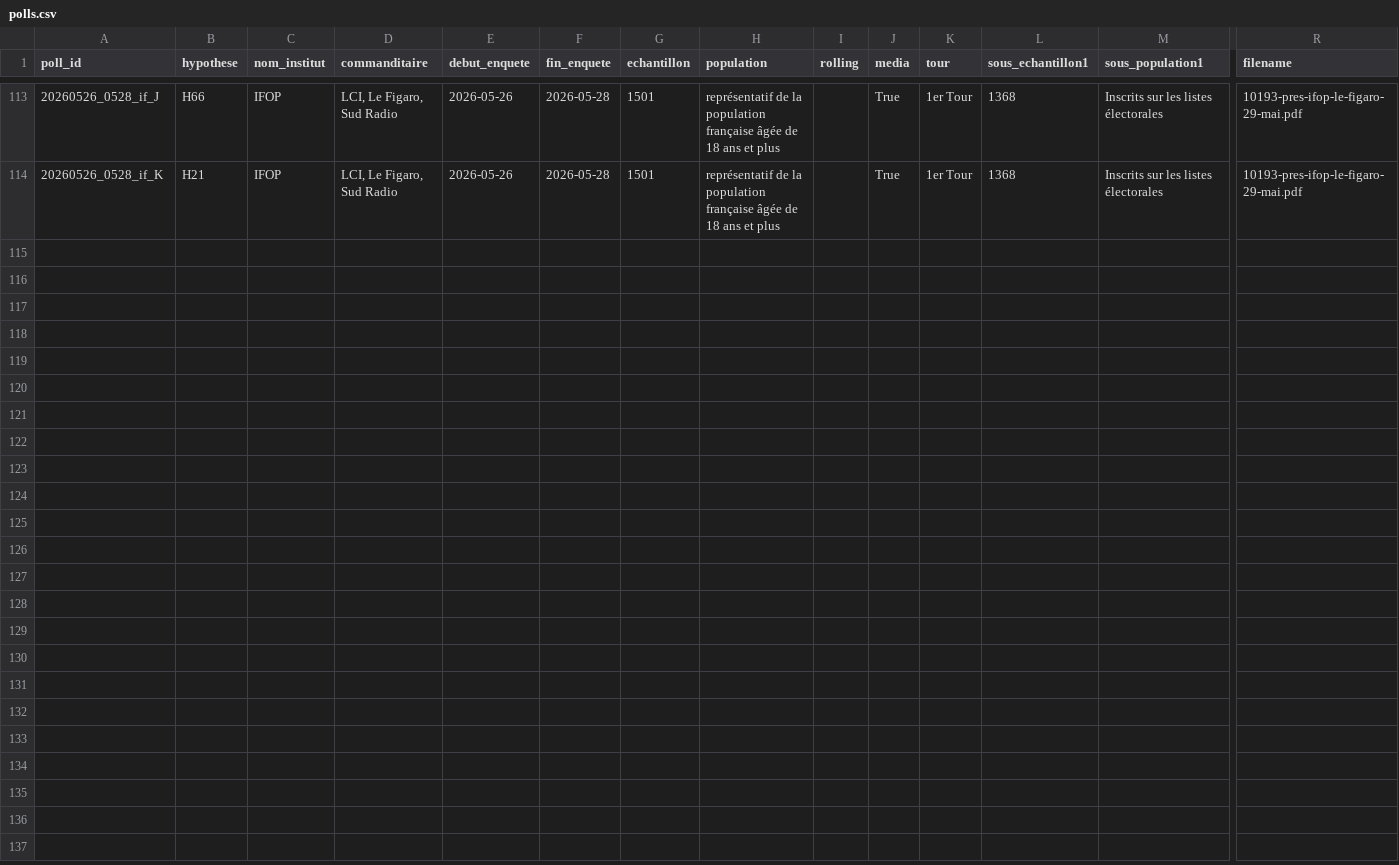
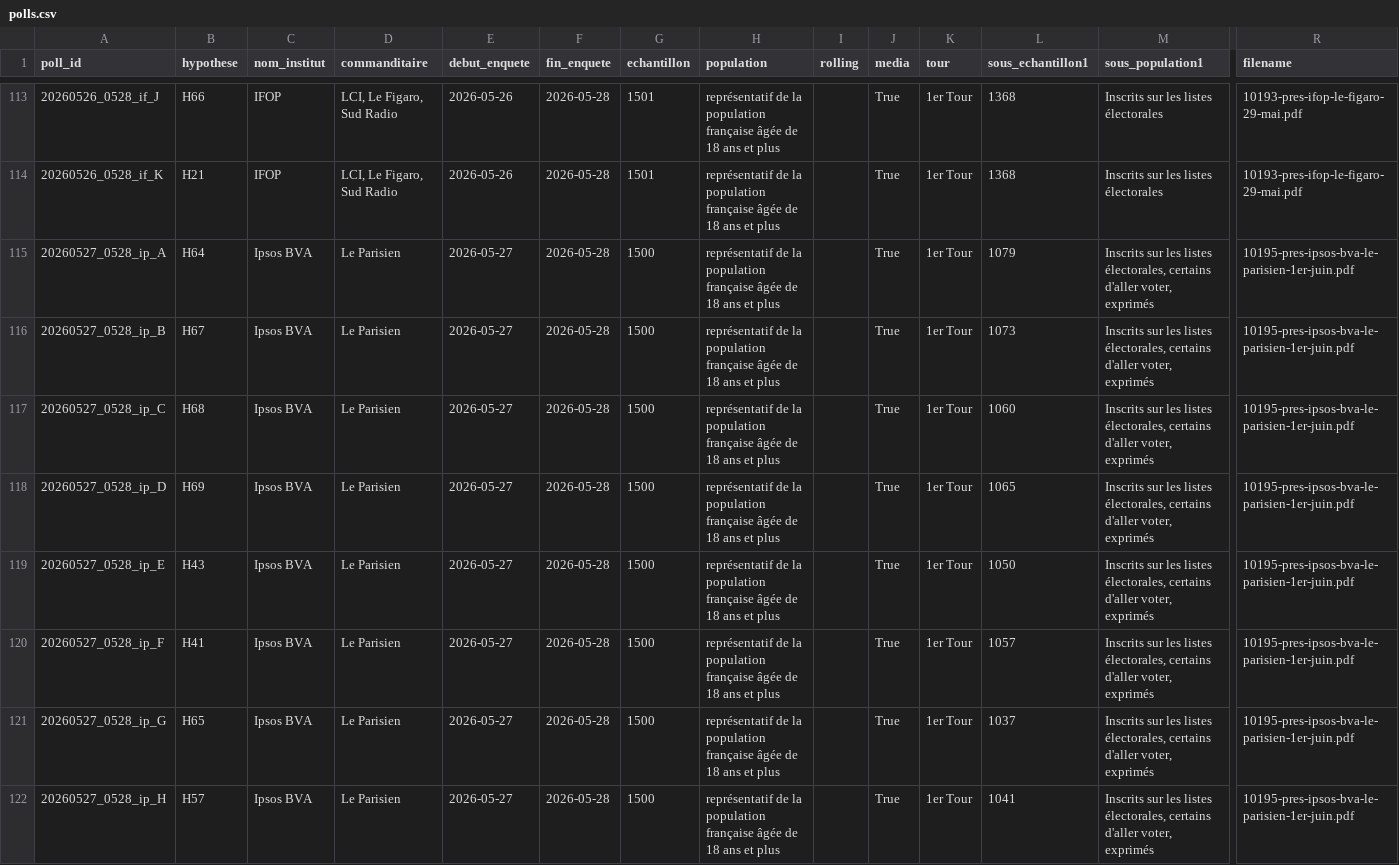
Before and after one commit to MieuxVoter/presidentielle2027, a CSV file: polls.csv, drawn as a sheet; only a part is shown, gaps mark what is left out; rows hold the shown columns only; the diff names each change by its address in the sheet, - before the commit and + after, or states it on an @@ line.

Commit message:
ipsos june

```diff
--- a/polls.csv
+++ b/polls.csv
+row 115: 20260527_0528_ip_A | H64 | Ipsos BVA | Le Parisien | 2026-05-27 | 2026-05-28 | 1500 | représentatif de la population française âgée de 18 ans et plus |  | True | 1er Tour | 1079 | Inscrits sur les listes électorales, certains d'aller voter, exprimés | 10195-pres-ipsos-bva-le-parisien-1er-juin.pdf
+row 116: 20260527_0528_ip_B | H67 | Ipsos BVA | Le Parisien | 2026-05-27 | 2026-05-28 | 1500 | représentatif de la population française âgée de 18 ans et plus |  | True | 1er Tour | 1073 | Inscrits sur les listes électorales, certains d'aller voter, exprimés | 10195-pres-ipsos-bva-le-parisien-1er-juin.pdf
+row 117: 20260527_0528_ip_C | H68 | Ipsos BVA | Le Parisien | 2026-05-27 | 2026-05-28 | 1500 | représentatif de la population française âgée de 18 ans et plus |  | True | 1er Tour | 1060 | Inscrits sur les listes électorales, certains d'aller voter, exprimés | 10195-pres-ipsos-bva-le-parisien-1er-juin.pdf
+row 118: 20260527_0528_ip_D | H69 | Ipsos BVA | Le Parisien | 2026-05-27 | 2026-05-28 | 1500 | représentatif de la population française âgée de 18 ans et plus |  | True | 1er Tour | 1065 | Inscrits sur les listes électorales, certains d'aller voter, exprimés | 10195-pres-ipsos-bva-le-parisien-1er-juin.pdf
+row 119: 20260527_0528_ip_E | H43 | Ipsos BVA | Le Parisien | 2026-05-27 | 2026-05-28 | 1500 | représentatif de la population française âgée de 18 ans et plus |  | True | 1er Tour | 1050 | Inscrits sur les listes électorales, certains d'aller voter, exprimés | 10195-pres-ipsos-bva-le-parisien-1er-juin.pdf
+row 120: 20260527_0528_ip_F | H41 | Ipsos BVA | Le Parisien | 2026-05-27 | 2026-05-28 | 1500 | représentatif de la population française âgée de 18 ans et plus |  | True | 1er Tour | 1057 | Inscrits sur les listes électorales, certains d'aller voter, exprimés | 10195-pres-ipsos-bva-le-parisien-1er-juin.pdf
+row 121: 20260527_0528_ip_G | H65 | Ipsos BVA | Le Parisien | 2026-05-27 | 2026-05-28 | 1500 | représentatif de la population française âgée de 18 ans et plus |  | True | 1er Tour | 1037 | Inscrits sur les listes électorales, certains d'aller voter, exprimés | 10195-pres-ipsos-bva-le-parisien-1er-juin.pdf
+row 122: 20260527_0528_ip_H | H57 | Ipsos BVA | Le Parisien | 2026-05-27 | 2026-05-28 | 1500 | représentatif de la population française âgée de 18 ans et plus |  | True | 1er Tour | 1041 | Inscrits sur les listes électorales, certains d'aller voter, exprimés | 10195-pres-ipsos-bva-le-parisien-1er-juin.pdf
```
Also changed, not shown: hypotheses.csv, 8 other files.
